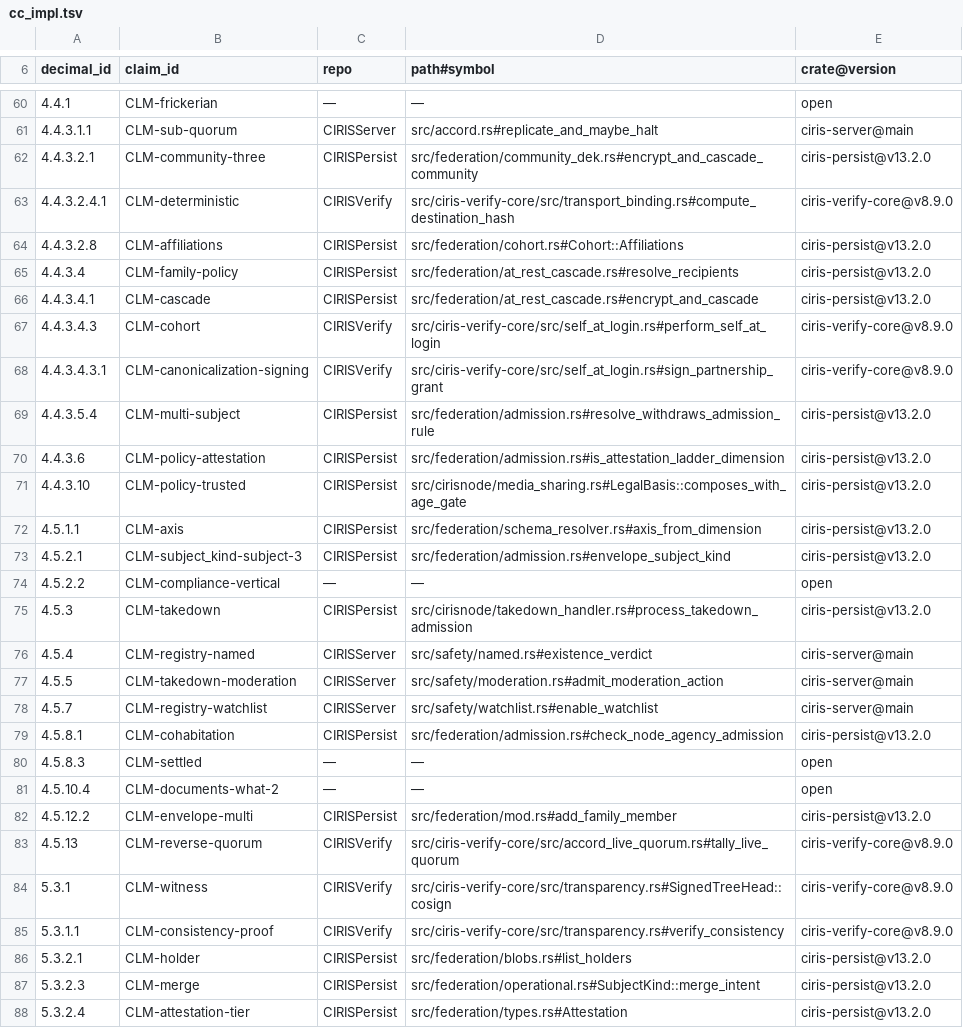
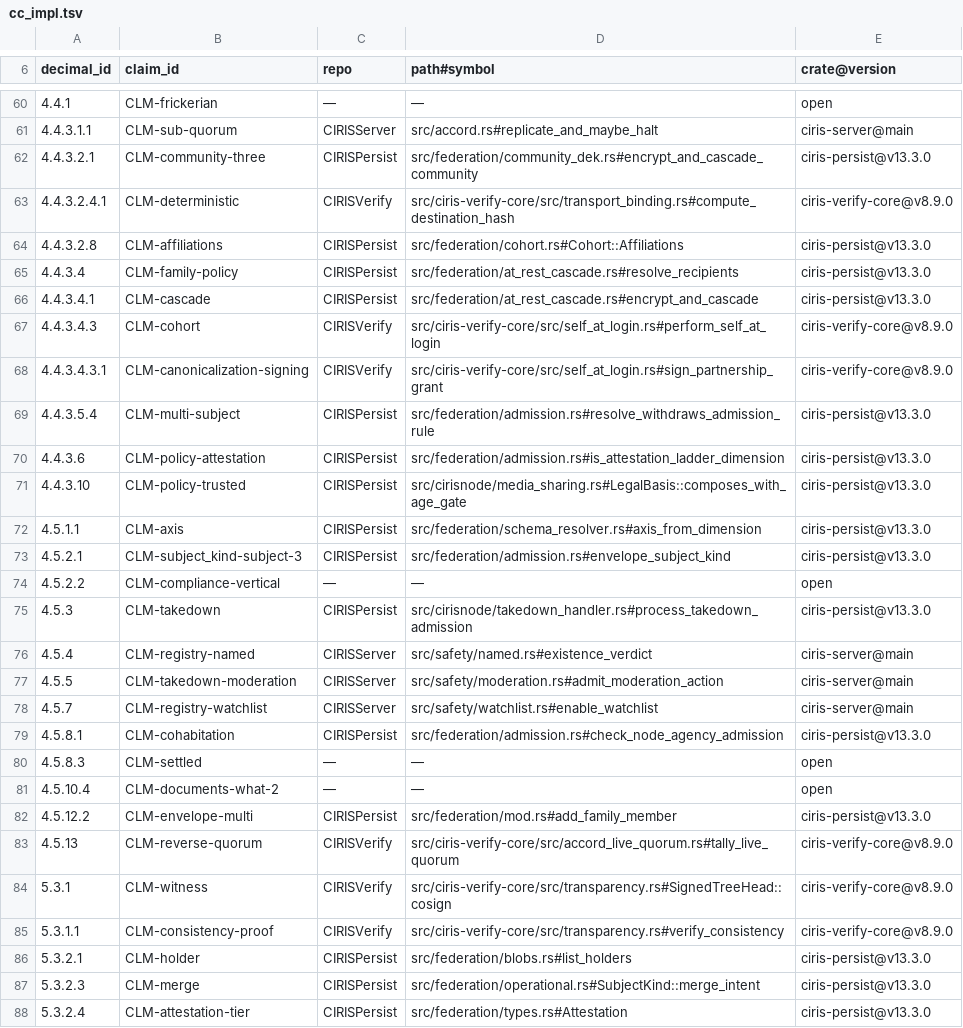
Before and after one commit to CIRISAI/CIRISServer, a TSV file: evidence/cc_impl.tsv, drawn as a sheet; only a part is shown, gaps mark what is left out; the diff covers the shown part only.

```diff
--- a/evidence/cc_impl.tsv
+++ b/evidence/cc_impl.tsv
@@ -61,16 +61,16 @@ decimal_id	claim_id	repo	path#symbol	crate@version
 4.4.3.1.1	CLM-sub-quorum	CIRISServer	src/accord.rs#replicate_and_maybe_halt	ciris-server@main
-4.4.3.2.1	CLM-community-three	CIRISPersist	src/federation/community_dek.rs#encrypt_and_cascade_community	ciris-persist@v13.2.0
+4.4.3.2.1	CLM-community-three	CIRISPersist	src/federation/community_dek.rs#encrypt_and_cascade_community	ciris-persist@v13.3.0
 4.4.3.2.4.1	CLM-deterministic	CIRISVerify	src/ciris-verify-core/src/transport_binding.rs#compute_destination_hash	ciris-verify-core@v8.9.0
-4.4.3.2.8	CLM-affiliations	CIRISPersist	src/federation/cohort.rs#Cohort::Affiliations	ciris-persist@v13.2.0
-4.4.3.4	CLM-family-policy	CIRISPersist	src/federation/at_rest_cascade.rs#resolve_recipients	ciris-persist@v13.2.0
-4.4.3.4.1	CLM-cascade	CIRISPersist	src/federation/at_rest_cascade.rs#encrypt_and_cascade	ciris-persist@v13.2.0
+4.4.3.2.8	CLM-affiliations	CIRISPersist	src/federation/cohort.rs#Cohort::Affiliations	ciris-persist@v13.3.0
+4.4.3.4	CLM-family-policy	CIRISPersist	src/federation/at_rest_cascade.rs#resolve_recipients	ciris-persist@v13.3.0
+4.4.3.4.1	CLM-cascade	CIRISPersist	src/federation/at_rest_cascade.rs#encrypt_and_cascade	ciris-persist@v13.3.0
 4.4.3.4.3	CLM-cohort	CIRISVerify	src/ciris-verify-core/src/self_at_login.rs#perform_self_at_login	ciris-verify-core@v8.9.0
 4.4.3.4.3.1	CLM-canonicalization-signing	CIRISVerify	src/ciris-verify-core/src/self_at_login.rs#sign_partnership_grant	ciris-verify-core@v8.9.0
-4.4.3.5.4	CLM-multi-subject	CIRISPersist	src/federation/admission.rs#resolve_withdraws_admission_rule	ciris-persist@v13.2.0
-4.4.3.6	CLM-policy-attestation	CIRISPersist	src/federation/admission.rs#is_attestation_ladder_dimension	ciris-persist@v13.2.0
-4.4.3.10	CLM-policy-trusted	CIRISPersist	src/cirisnode/media_sharing.rs#LegalBasis::composes_with_age_gate	ciris-persist@v13.2.0
-4.5.1.1	CLM-axis	CIRISPersist	src/federation/schema_resolver.rs#axis_from_dimension	ciris-persist@v13.2.0
-4.5.2.1	CLM-subject_kind-subject-3	CIRISPersist	src/federation/admission.rs#envelope_subject_kind	ciris-persist@v13.2.0
+4.4.3.5.4	CLM-multi-subject	CIRISPersist	src/federation/admission.rs#resolve_withdraws_admission_rule	ciris-persist@v13.3.0
+4.4.3.6	CLM-policy-attestation	CIRISPersist	src/federation/admission.rs#is_attestation_ladder_dimension	ciris-persist@v13.3.0
+4.4.3.10	CLM-policy-trusted	CIRISPersist	src/cirisnode/media_sharing.rs#LegalBasis::composes_with_age_gate	ciris-persist@v13.3.0
+4.5.1.1	CLM-axis	CIRISPersist	src/federation/schema_resolver.rs#axis_from_dimension	ciris-persist@v13.3.0
+4.5.2.1	CLM-subject_kind-subject-3	CIRISPersist	src/federation/admission.rs#envelope_subject_kind	ciris-persist@v13.3.0
 4.5.2.2	CLM-compliance-vertical	—	—	open
-4.5.3	CLM-takedown	CIRISPersist	src/cirisnode/takedown_handler.rs#process_takedown_admission	ciris-persist@v13.2.0
+4.5.3	CLM-takedown	CIRISPersist	src/cirisnode/takedown_handler.rs#process_takedown_admission	ciris-persist@v13.3.0
 4.5.4	CLM-registry-named	CIRISServer	src/safety/named.rs#existence_verdict	ciris-server@main
@@ -78,6 +78,6 @@ decimal_id	claim_id	repo	path#symbol	crate@version
 4.5.7	CLM-registry-watchlist	CIRISServer	src/safety/watchlist.rs#enable_watchlist	ciris-server@main
-4.5.8.1	CLM-cohabitation	CIRISPersist	src/federation/admission.rs#check_node_agency_admission	ciris-persist@v13.2.0
+4.5.8.1	CLM-cohabitation	CIRISPersist	src/federation/admission.rs#check_node_agency_admission	ciris-persist@v13.3.0
 4.5.8.3	CLM-settled	—	—	open
 4.5.10.4	CLM-documents-what-2	—	—	open
-4.5.12.2	CLM-envelope-multi	CIRISPersist	src/federation/mod.rs#add_family_member	ciris-persist@v13.2.0
+4.5.12.2	CLM-envelope-multi	CIRISPersist	src/federation/mod.rs#add_family_member	ciris-persist@v13.3.0
 4.5.13	CLM-reverse-quorum	CIRISVerify	src/ciris-verify-core/src/accord_live_quorum.rs#tally_live_quorum	ciris-verify-core@v8.9.0
@@ -85,4 +85,4 @@ decimal_id	claim_id	repo	path#symbol	crate@version
 5.3.1.1	CLM-consistency-proof	CIRISVerify	src/ciris-verify-core/src/transparency.rs#verify_consistency	ciris-verify-core@v8.9.0
-5.3.2.1	CLM-holder	CIRISPersist	src/federation/blobs.rs#list_holders	ciris-persist@v13.2.0
-5.3.2.3	CLM-merge	CIRISPersist	src/federation/operational.rs#SubjectKind::merge_intent	ciris-persist@v13.2.0
-5.3.2.4	CLM-attestation-tier	CIRISPersist	src/federation/types.rs#Attestation	ciris-persist@v13.2.0
+5.3.2.1	CLM-holder	CIRISPersist	src/federation/blobs.rs#list_holders	ciris-persist@v13.3.0
+5.3.2.3	CLM-merge	CIRISPersist	src/federation/operational.rs#SubjectKind::merge_intent	ciris-persist@v13.3.0
+5.3.2.4	CLM-attestation-tier	CIRISPersist	src/federation/types.rs#Attestation	ciris-persist@v13.3.0
```
Also changed, not shown: 42 edited cells elsewhere in this file, 6 other files.
